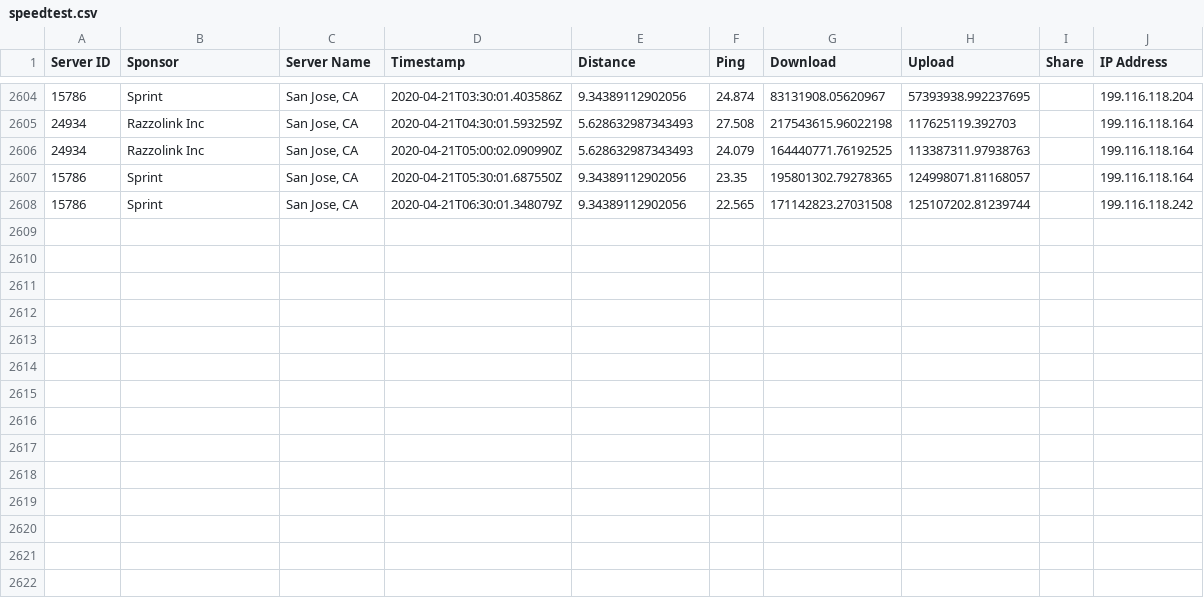
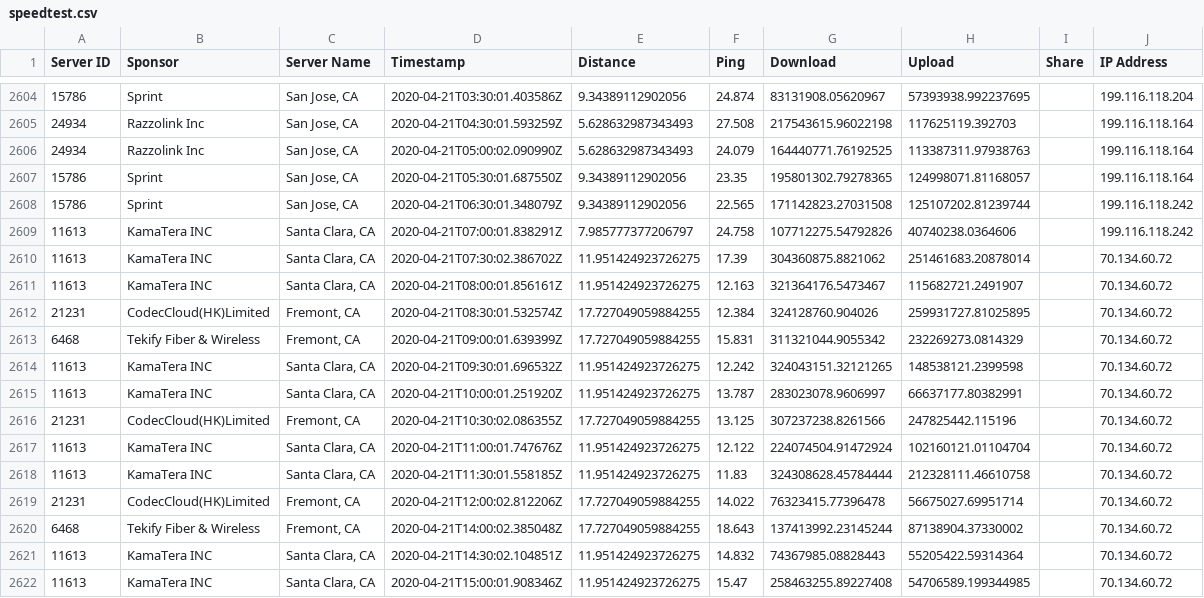
Before and after one commit to jeffjose/dotfiles, a CSV file: speedtest.csv, drawn as a sheet; only a part is shown, gaps mark what is left out; the diff names each change by its address in the sheet, - before the commit and + after, or states it on an @@ line.

```diff
--- a/speedtest.csv
+++ b/speedtest.csv
+row 2609: 11613 | KamaTera INC | Santa Clara, CA | 2020-04-21T07:00:01.838291Z | 7.985777377206797 | 24.758 | 107712275.54792826 | 40740238.0364606 |  | 199.116.118.242
+row 2610: 11613 | KamaTera INC | Santa Clara, CA | 2020-04-21T07:30:02.386702Z | 11.951424923726275 | 17.39 | 304360875.8821062 | 251461683.20878014 |  | 70.134.60.72
+row 2611: 11613 | KamaTera INC | Santa Clara, CA | 2020-04-21T08:00:01.856161Z | 11.951424923726275 | 12.163 | 321364176.5473467 | 115682721.2491907 |  | 70.134.60.72
+row 2612: 21231 | CodecCloud(HK)Limited | Fremont, CA | 2020-04-21T08:30:01.532574Z | 17.727049059884255 | 12.384 | 324128760.904026 | 259931727.81025895 |  | 70.134.60.72
+row 2613: 6468 | Tekify Fiber & Wireless | Fremont, CA | 2020-04-21T09:00:01.639399Z | 17.727049059884255 | 15.831 | 311321044.9055342 | 232269273.0814329 |  | 70.134.60.72
+row 2614: 11613 | KamaTera INC | Santa Clara, CA | 2020-04-21T09:30:01.696532Z | 11.951424923726275 | 12.242 | 324043151.32121265 | 148538121.2399598 |  | 70.134.60.72
+row 2615: 11613 | KamaTera INC | Santa Clara, CA | 2020-04-21T10:00:01.251920Z | 11.951424923726275 | 13.787 | 283023078.9606997 | 66637177.80382991 |  | 70.134.60.72
+row 2616: 21231 | CodecCloud(HK)Limited | Fremont, CA | 2020-04-21T10:30:02.086355Z | 17.727049059884255 | 13.125 | 307237238.8261566 | 247825442.115196 |  | 70.134.60.72
+row 2617: 11613 | KamaTera INC | Santa Clara, CA | 2020-04-21T11:00:01.747676Z | 11.951424923726275 | 12.122 | 224074504.91472924 | 102160121.01104704 |  | 70.134.60.72
+row 2618: 11613 | KamaTera INC | Santa Clara, CA | 2020-04-21T11:30:01.558185Z | 11.951424923726275 | 11.83 | 324308628.45784444 | 212328111.46610758 |  | 70.134.60.72
+row 2619: 21231 | CodecCloud(HK)Limited | Fremont, CA | 2020-04-21T12:00:02.812206Z | 17.727049059884255 | 14.022 | 76323415.77396478 | 56675027.69951714 |  | 70.134.60.72
+row 2620: 6468 | Tekify Fiber & Wireless | Fremont, CA | 2020-04-21T14:00:02.385048Z | 17.727049059884255 | 18.643 | 137413992.23145244 | 87138904.37330002 |  | 70.134.60.72
+row 2621: 11613 | KamaTera INC | Santa Clara, CA | 2020-04-21T14:30:02.104851Z | 11.951424923726275 | 14.832 | 74367985.08828443 | 55205422.59314364 |  | 70.134.60.72
+row 2622: 11613 | KamaTera INC | Santa Clara, CA | 2020-04-21T15:00:01.908346Z | 11.951424923726275 | 15.47 | 258463255.89227408 | 54706589.199344985 |  | 70.134.60.72
```
Also changed, not shown: 2 other files.
